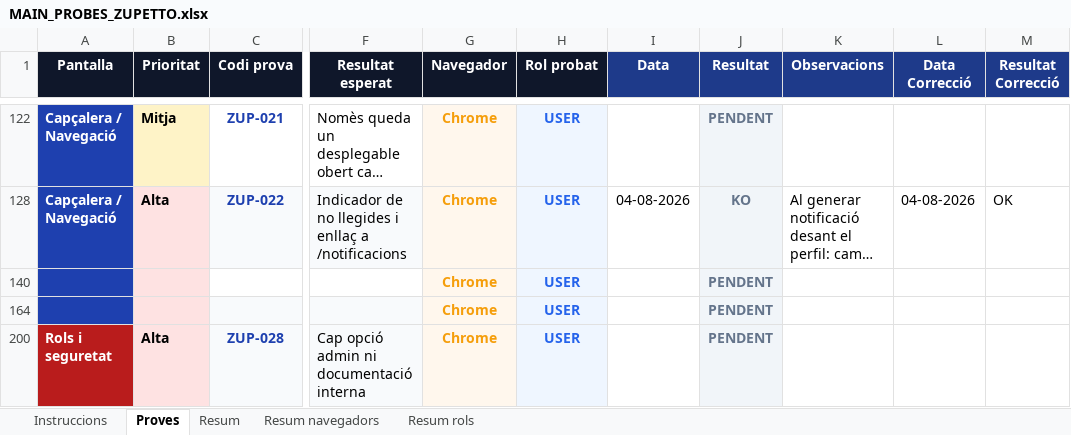
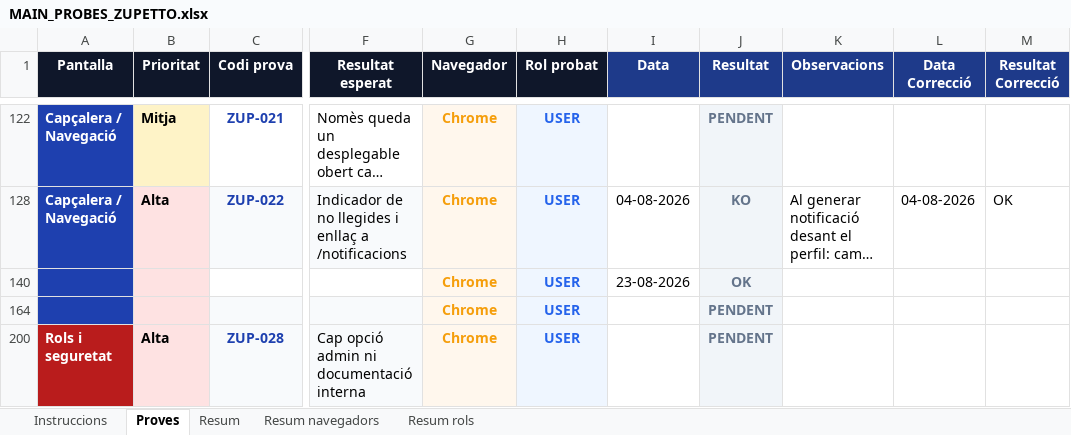
Before and after one commit to dmoraroca/zuppeto, an Excel workbook: docs/probes-e2e/probes-pagines/MAIN_PROBES_ZUPETTO.xlsx, sheet Proves, drawn as a sheet; only a part is shown, gaps mark what is left out; long unchanged cells end in …; values as stored, in another font and other column widths than the file's, no borders; the diff names each change by its address in the sheet, - before the commit and + after, or states it on an @@ line.

Commit message:
070 => fase IV => backlog millores pendents, ZUP-023 OK (Chrome/USER) i backup Excel proves

```diff
--- a/docs/probes-e2e/probes-pagines/MAIN_PROBES_ZUPETTO.xlsx (sheet Proves)
+++ b/docs/probes-e2e/probes-pagines/MAIN_PROBES_ZUPETTO.xlsx (sheet Proves)
-I140 (Data): (empty)
+I140 (Data): 23-08-2026
-J140 (Resultat): PENDENT
+J140 (Resultat): OK
```
Also changed, not shown: 2 other files.
